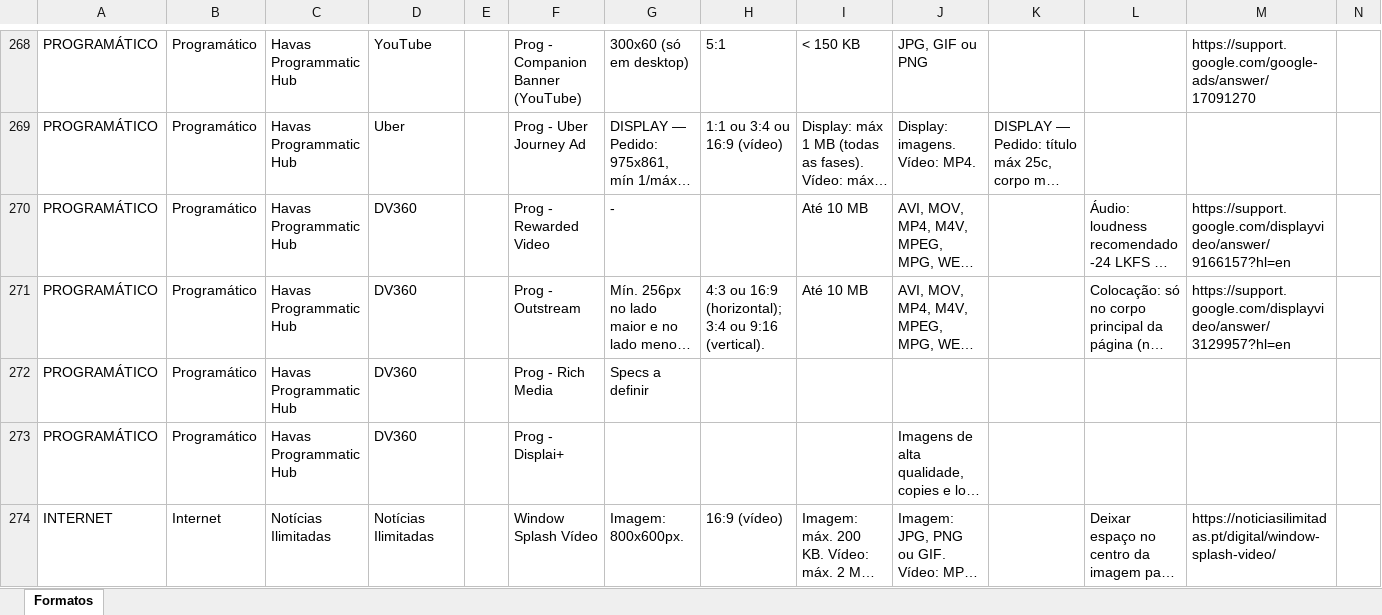
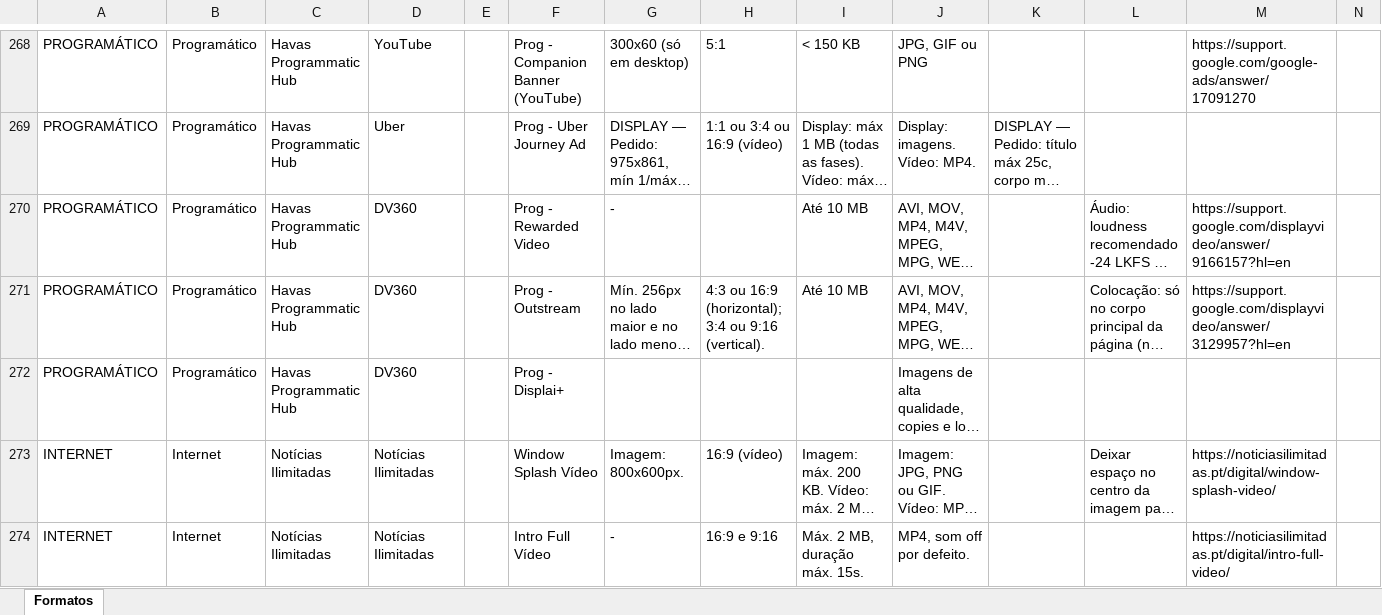
Before and after one commit to claudiarosa00/MS-Builder, an Excel workbook: data/base-formatos.xlsx, sheet Formatos, drawn as a sheet; only a part is shown, gaps mark what is left out; the shorter side is filled out with more unchanged rows; long unchanged cells end in …; values as stored, in another font and other column widths than the file's, no borders; the diff names each change by its address in the sheet, - before the commit and + after, or states it on an @@ line.

```diff
--- a/data/base-formatos.xlsx (sheet Formatos)
+++ b/data/base-formatos.xlsx (sheet Formatos)
-row 272: PROGRAMÁTICO | Programático | Havas Programmatic Hub | DV360 |  | Prog - Rich Media | Specs a definir
```
Also changed, not shown: 1 other file.
